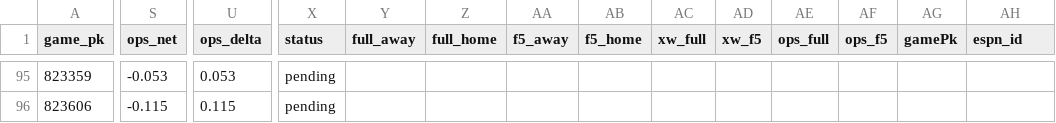
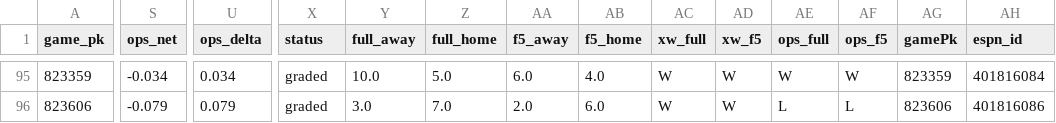
Before and after one commit to Dave356w/sports-display-renderer, a CSV file: data/mlb_lean_ledger.csv, drawn as a sheet; only a part is shown, gaps mark what is left out; the diff covers the shown part only; the diff names each change by its address in the sheet, - before the commit and + after, or states it on an @@ line.

```diff
--- a/data/mlb_lean_ledger.csv
+++ b/data/mlb_lean_ledger.csv
-S95 (ops_net): -0.053
+S95 (ops_net): -0.034
-U95 (ops_delta): 0.053
+U95 (ops_delta): 0.034
-X95:X96 (status): pending
+X95:X96 (status): graded
-Y95 (full_away): (empty)
+Y95 (full_away): 10.0
-Z95 (full_home): (empty)
+Z95 (full_home): 5.0
-AA95 (f5_away): (empty)
+AA95 (f5_away): 6.0
-AB95 (f5_home): (empty)
+AB95 (f5_home): 4.0
-AC95:AC96 (xw_full): (empty)
+AC95:AC96 (xw_full): W
-AD95:AD96 (xw_f5): (empty)
+AD95:AD96 (xw_f5): W
-AE95 (ops_full): (empty)
+AE95 (ops_full): W
-AF95 (ops_f5): (empty)
+AF95 (ops_f5): W
-AG95 (gamePk): (empty)
+AG95 (gamePk): 823359
-AH95 (espn_id): (empty)
+AH95 (espn_id): 401816084
-S96 (ops_net): -0.115
+S96 (ops_net): -0.079
-U96 (ops_delta): 0.115
+U96 (ops_delta): 0.079
-Y96 (full_away): (empty)
+Y96 (full_away): 3.0
-Z96 (full_home): (empty)
+Z96 (full_home): 7.0
-AA96 (f5_away): (empty)
+AA96 (f5_away): 2.0
-AB96 (f5_home): (empty)
+AB96 (f5_home): 6.0
-AE96 (ops_full): (empty)
+AE96 (ops_full): L
-AF96 (ops_f5): (empty)
+AF96 (ops_f5): L
-AG96 (gamePk): (empty)
+AG96 (gamePk): 823606
-AH96 (espn_id): (empty)
+AH96 (espn_id): 401816086
```
Also changed, not shown: 1 added row and 141 edited cells elsewhere in this file, data/leans_2026-07-09_pl.csv, data/leans_2026-07-09_xw.csv, 1 other file.
